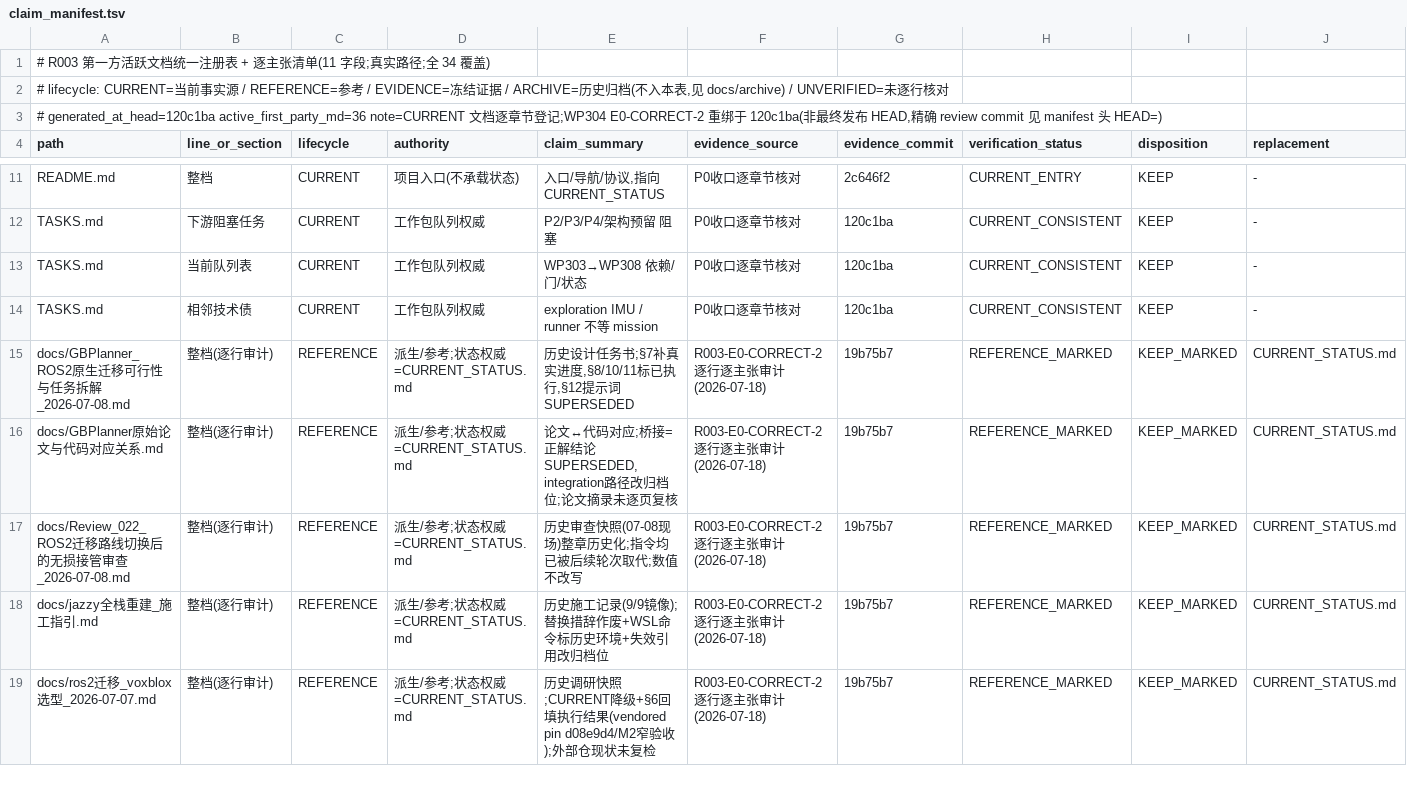
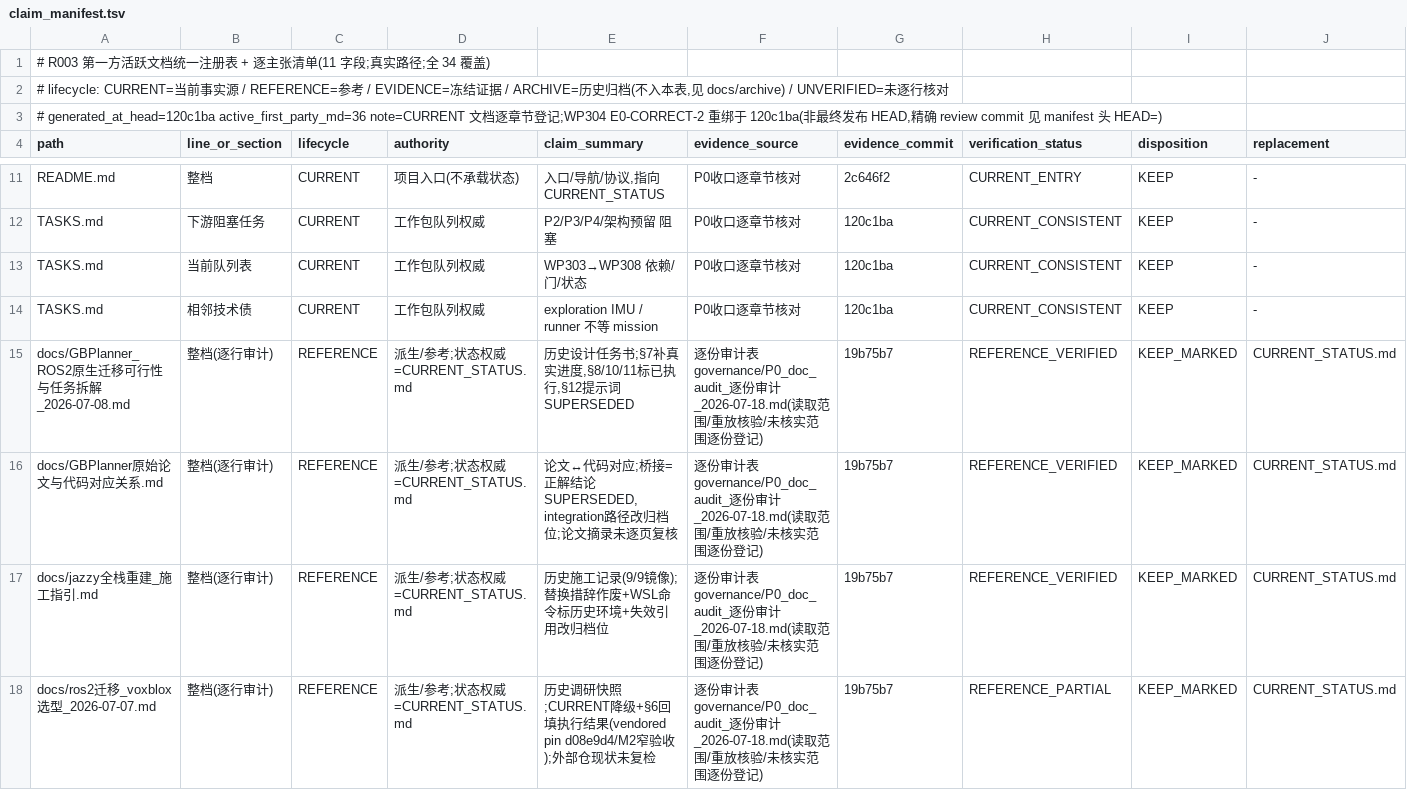
Before and after one commit to ai4sci-z/GBPlanner-WorldModel-Integration, a TSV file: governance/claim_manifest.tsv, drawn as a sheet; only a part is shown, gaps mark what is left out; removed rows and columns are numbered as before the commit, all else as after; rows hold the shown columns only; the diff covers the shown part only; the diff names each change by its address in the sheet, - before the commit and + after, or states it on an @@ line.

```diff
--- a/governance/claim_manifest.tsv
+++ b/governance/claim_manifest.tsv
-F15:F16 (evidence_source): R003-E0-CORRECT-2 逐行逐主张审计(2026-07-18)
+F15:F16 (evidence_source): 逐份审计表 governance/P0_doc_audit_逐份审计_2026-07-18.md(读取范围/重放核验/未核实范围逐份登记)
-H15:H16 (verification_status): REFERENCE_MARKED
+H15:H16 (verification_status): REFERENCE_VERIFIED
-row 17: docs/Review_022_ROS2迁移路线切换后的无损接管审查_2026-07-08.md | 整档(逐行审计) | REFERENCE | 派生/参考;状态权威=CURRENT_STATUS.md | 历史审查快照(07-08现场)整章历史化;指令均已被后续轮次取代;数值不改写 | R003-E0-CORRECT-2 逐行逐主张审计(2026-07-18) | 19b75b7 | REFERENCE_MARKED | KEEP_MARKED | CURRENT_STATUS.md
-F17:F18 (evidence_source): R003-E0-CORRECT-2 逐行逐主张审计(2026-07-18)
+F17:F18 (evidence_source): 逐份审计表 governance/P0_doc_audit_逐份审计_2026-07-18.md(读取范围/重放核验/未核实范围逐份登记)
-H17 (verification_status): REFERENCE_MARKED
+H17 (verification_status): REFERENCE_VERIFIED
-H18 (verification_status): REFERENCE_MARKED
+H18 (verification_status): REFERENCE_PARTIAL
```
Also changed, not shown: 1 added row and 18 edited cells elsewhere in this file, 6 other files.
